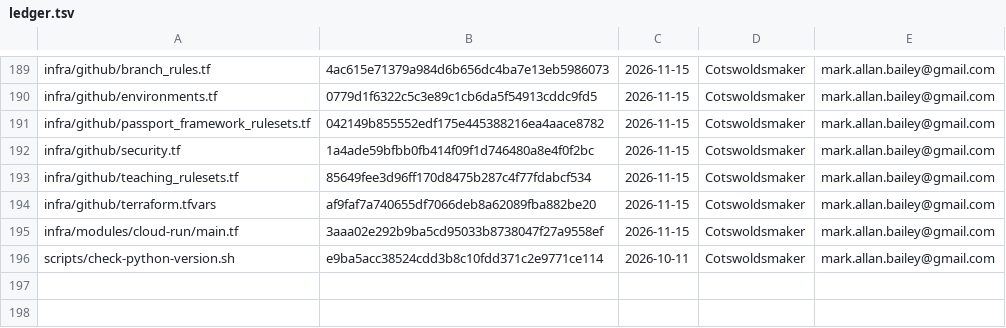
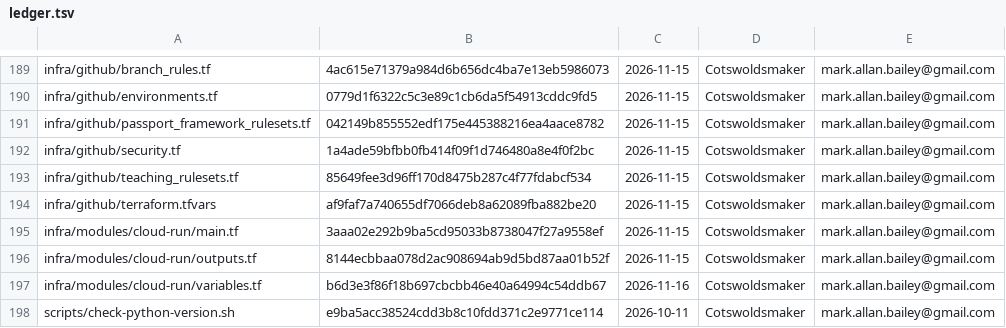
Before and after one commit to bailey-medics/quillmedical, a TSV file: audit/ledger.tsv, drawn as a sheet; only a part is shown, gaps mark what is left out; the diff names each change by its address in the sheet, - before the commit and + after, or states it on an @@ line.

Commit message:
chore(audit): stamp the Cloud Run module's outputs and variables

```diff
--- a/audit/ledger.tsv
+++ b/audit/ledger.tsv
+row 196: infra/modules/cloud-run/outputs.tf | 8144ecbbaa078d2ac908694ab9d5bd87aa01b52f | 2026-11-15 | Cotswoldsmaker | mark.allan.bailey@gmail.com
+row 197: infra/modules/cloud-run/variables.tf | b6d3e3f86f18b697cbcbb46e40a64994c54ddb67 | 2026-11-16 | Cotswoldsmaker | mark.allan.bailey@gmail.com
```
